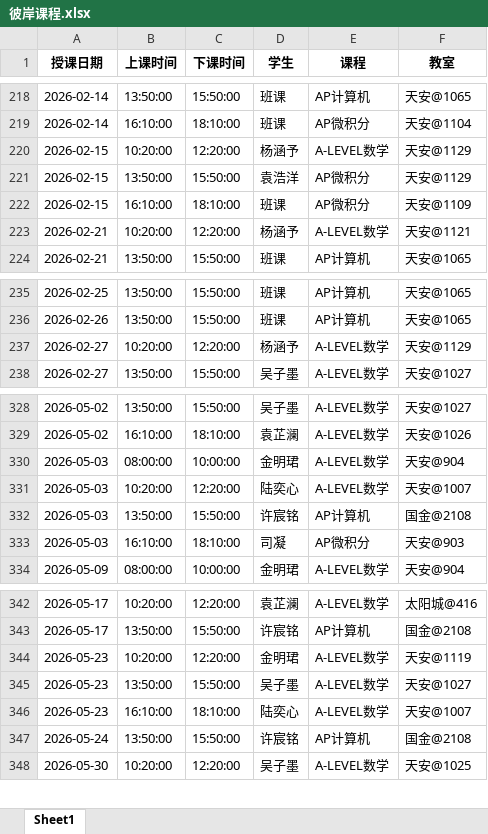
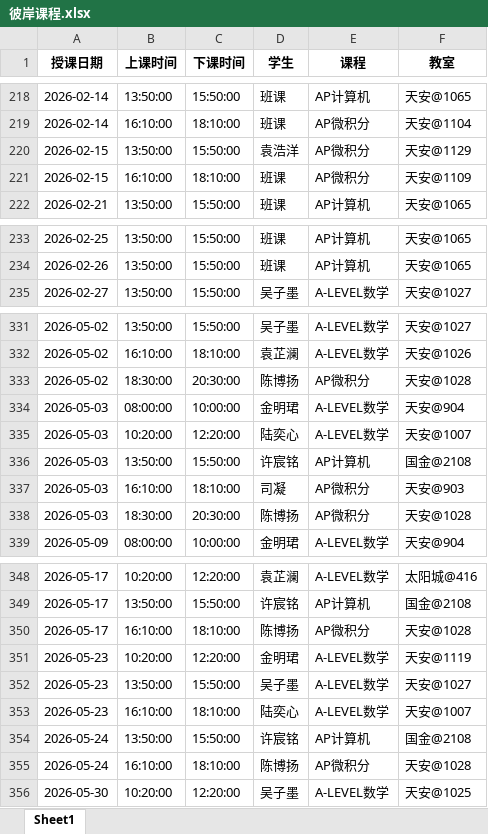
Before and after one commit to xiulikun/course-schedule, an Excel workbook: 彼岸课程.xlsx, sheet Sheet1, drawn as a sheet; only a part is shown, gaps mark what is left out; values as stored, in another font and other column widths than the file's, no borders; removed rows and columns are numbered as before the commit, all else as after; the diff covers the shown part only; the diff names each change by its address in the sheet, - before the commit and + after, or states it on an @@ line.

Commit message:
自动更新课程表

```diff
--- a/彼岸课程.xlsx (sheet Sheet1)
+++ b/彼岸课程.xlsx (sheet Sheet1)
-row 220: 2026-02-15 | 10:20:00 | 12:20:00 | 杨涵予 | A-LEVEL数学 | 天安@1129
-row 223: 2026-02-21 | 10:20:00 | 12:20:00 | 杨涵予 | A-LEVEL数学 | 天安@1121
-row 237: 2026-02-27 | 10:20:00 | 12:20:00 | 杨涵予 | A-LEVEL数学 | 天安@1129
+row 333: 2026-05-02 | 18:30:00 | 20:30:00 | 陈博扬 | AP微积分 | 天安@1028
+row 338: 2026-05-03 | 18:30:00 | 20:30:00 | 陈博扬 | AP微积分 | 天安@1028
+row 350: 2026-05-17 | 16:10:00 | 18:10:00 | 陈博扬 | AP微积分 | 天安@1028
+row 355: 2026-05-24 | 16:10:00 | 18:10:00 | 陈博扬 | AP微积分 | 天安@1028
```
Also changed, not shown: 7 added rows elsewhere in this sheet.
